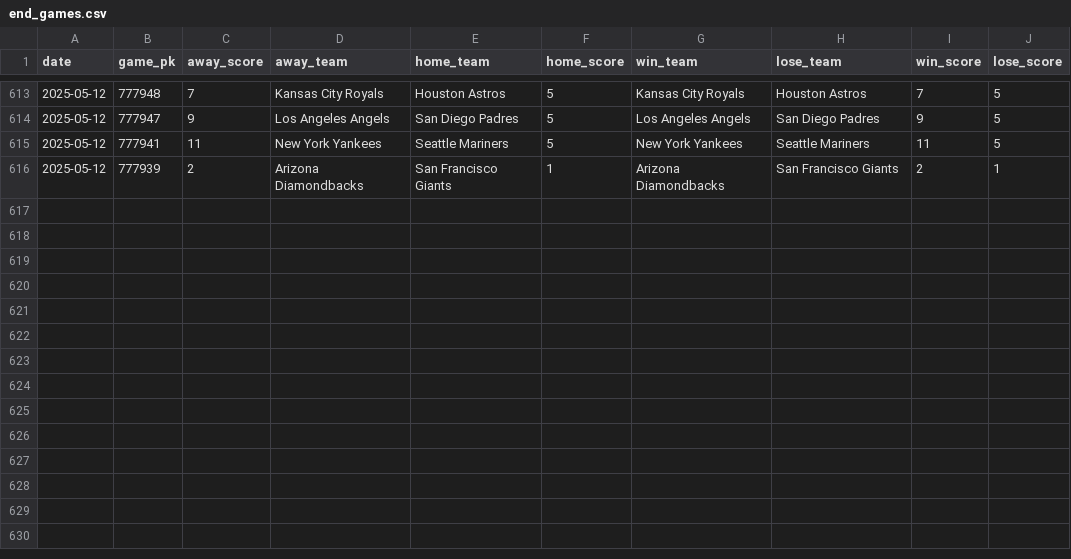
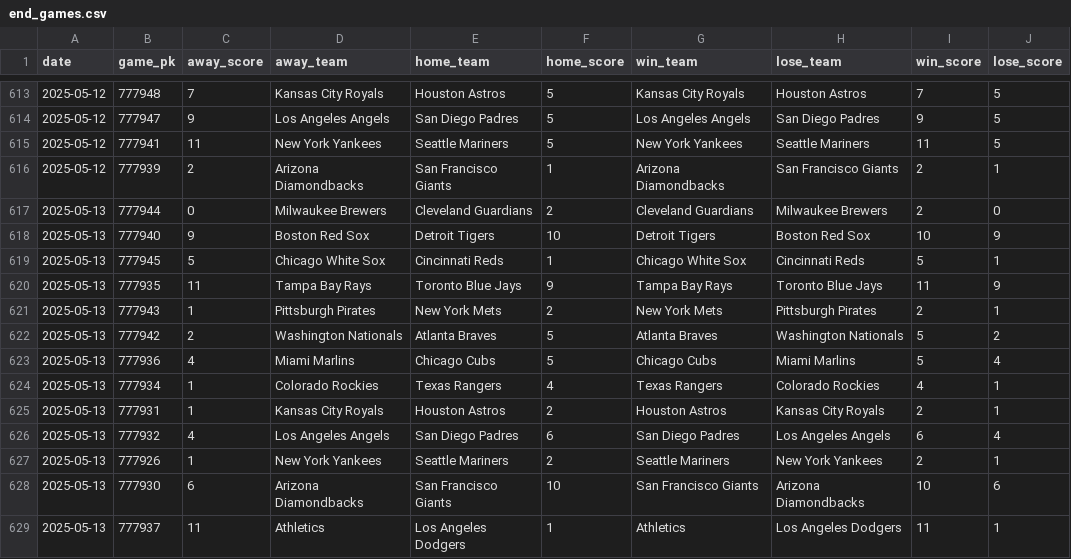
Before and after one commit to chadallison/mlb25, a CSV file: data/end_games.csv, drawn as a sheet; only a part is shown, gaps mark what is left out.

```diff
--- a/data/end_games.csv
+++ b/data/end_games.csv
@@ -616 +616,14 @@ date,game_pk,away_score,away_team,home_team,home_score,win_team,lose_team,win_sc
 2025-05-12,777939,2,Arizona Diamondbacks,San Francisco Giants,1,Arizona Diamondbacks,San Francisco Giants,2,1
+2025-05-13,777944,0,Milwaukee Brewers,Cleveland Guardians,2,Cleveland Guardians,Milwaukee Brewers,2,0
+2025-05-13,777940,9,Boston Red Sox,Detroit Tigers,10,Detroit Tigers,Boston Red Sox,10,9
+2025-05-13,777945,5,Chicago White Sox,Cincinnati Reds,1,Chicago White Sox,Cincinnati Reds,5,1
+2025-05-13,777935,11,Tampa Bay Rays,Toronto Blue Jays,9,Tampa Bay Rays,Toronto Blue Jays,11,9
+2025-05-13,777943,1,Pittsburgh Pirates,New York Mets,2,New York Mets,Pittsburgh Pirates,2,1
+2025-05-13,777942,2,Washington Nationals,Atlanta Braves,5,Atlanta Braves,Washington Nationals,5,2
+2025-05-13,777936,4,Miami Marlins,Chicago Cubs,5,Chicago Cubs,Miami Marlins,5,4
+2025-05-13,777934,1,Colorado Rockies,Texas Rangers,4,Texas Rangers,Colorado Rockies,4,1
+2025-05-13,777931,1,Kansas City Royals,Houston Astros,2,Houston Astros,Kansas City Royals,2,1
+2025-05-13,777932,4,Los Angeles Angels,San Diego Padres,6,San Diego Padres,Los Angeles Angels,6,4
+2025-05-13,777926,1,New York Yankees,Seattle Mariners,2,Seattle Mariners,New York Yankees,2,1
+2025-05-13,777930,6,Arizona Diamondbacks,San Francisco Giants,10,San Francisco Giants,Arizona Diamondbacks,10,6
+2025-05-13,777937,11,Athletics,Los Angeles Dodgers,1,Athletics,Los Angeles Dodgers,11,1
```
Also changed, not shown: 18 other files.
